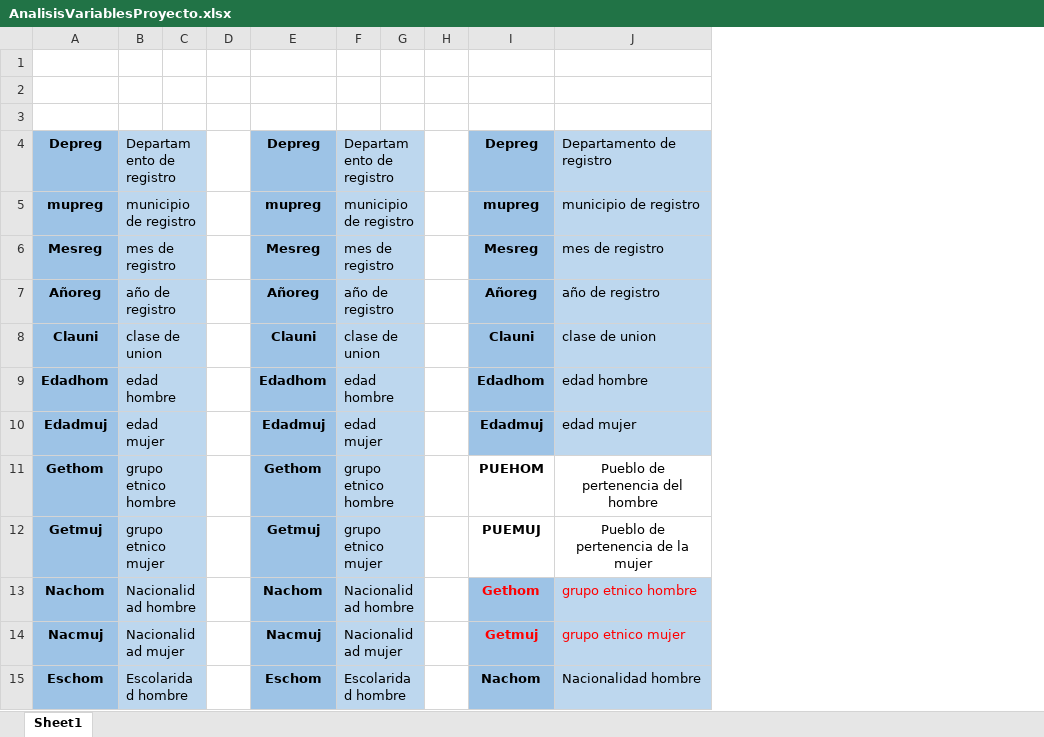
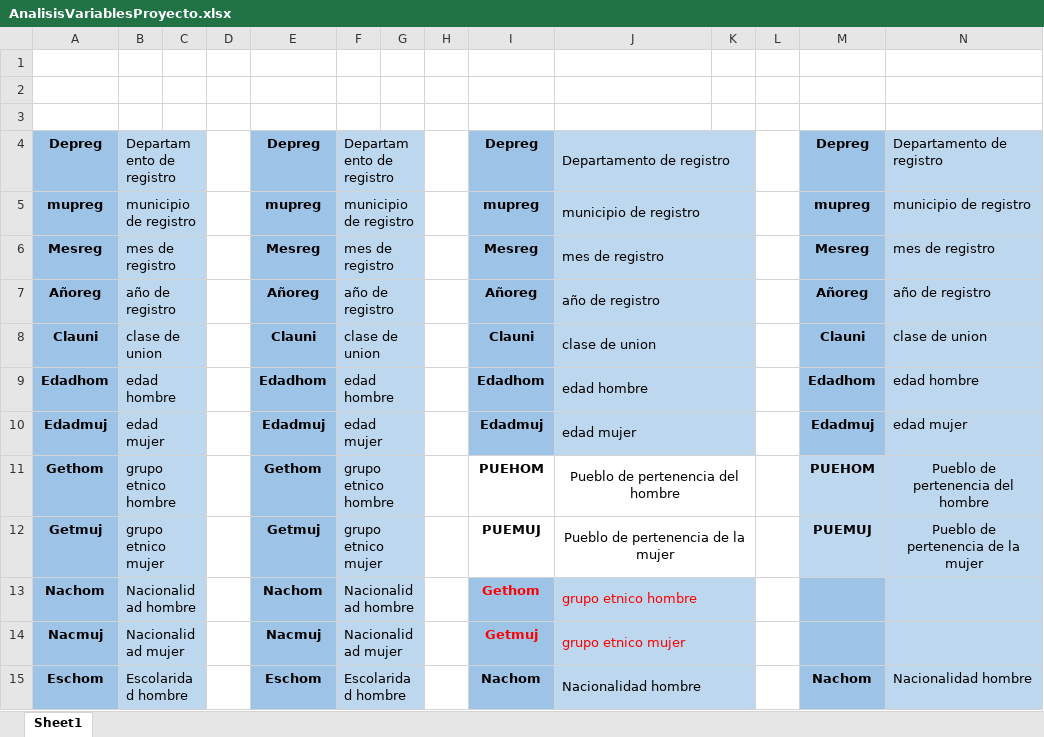
Before and after one commit to MirkaNicolle/Proyecto-analisis-y-clustering, an Excel workbook: AnalisisVariablesProyecto.xlsx, sheet Sheet1, drawn as a sheet; only a part is shown; values as stored, in another font and other column widths than the file's, no borders; the diff covers the shown part only; the diff names each change by its address in the sheet, - before the commit and + after, or states it on an @@ line.

```diff
--- a/AnalisisVariablesProyecto.xlsx (sheet Sheet1)
+++ b/AnalisisVariablesProyecto.xlsx (sheet Sheet1)
+column K, empty
+column L, empty
+column M, rows 4-15: Depreg | mupreg | Mesreg | Añoreg | Clauni | Edadhom | Edadmuj | PUEHOM | PUEMUJ |  |  | Nachom
+column N, rows 4-15: Departamento de registro | municipio de registro | mes de registro | año de registro | clase de union | edad hombre | edad mujer | Pueblo de pertenencia del hombre | Pueblo de pertenencia de la mujer |  |  | Nacionalidad hombre
+J4:K4 merged
+J5:K5 merged
+J6:K6 merged
+J7:K7 merged
+J8:K8 merged
+J9:K9 merged
+J10:K10 merged
+J11:K11 merged
+J12:K12 merged
+J13:K13 merged
+J14:K14 merged
+J15:K15 merged
```
Also changed, not shown: 2 added rows and merged cells elsewhere in this sheet, 9 other files.
